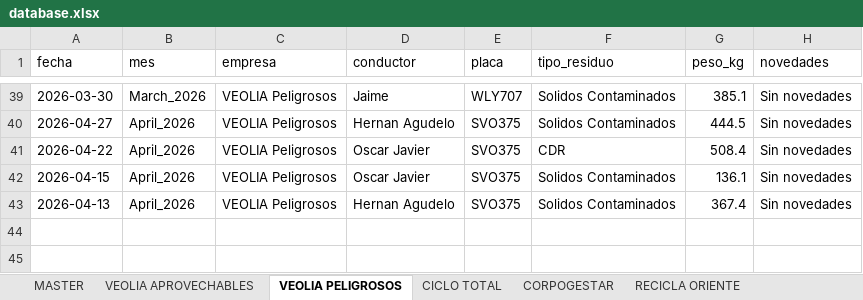
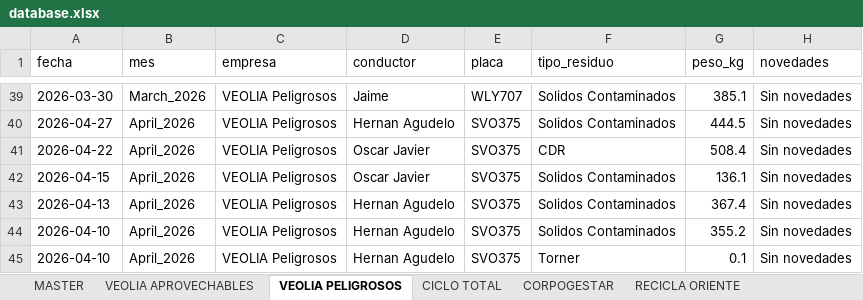
Before and after one commit to alejandraho013/registro-salida-residuos, an Excel workbook: database.xlsx, sheet VEOLIA PELIGROSOS, drawn as a sheet; only a part is shown, gaps mark what is left out; values as stored, in another font and other column widths than the file's, no borders; the diff names each change by its address in the sheet, - before the commit and + after, or states it on an @@ line.

Commit message:
Reg_VEOLIA Peligrosos_SVO375_20260507_163409

```diff
--- a/database.xlsx (sheet VEOLIA PELIGROSOS)
+++ b/database.xlsx (sheet VEOLIA PELIGROSOS)
+row 44: 2026-04-10 | April_2026 | VEOLIA Peligrosos | Hernan Agudelo | SVO375 | Solidos Contaminados | 355.2 | Sin novedades
+row 45: 2026-04-10 | April_2026 | VEOLIA Peligrosos | Hernan Agudelo | SVO375 | Torner | 0.1 | Sin novedades
```
Also changed, not shown: sheet MASTER.
